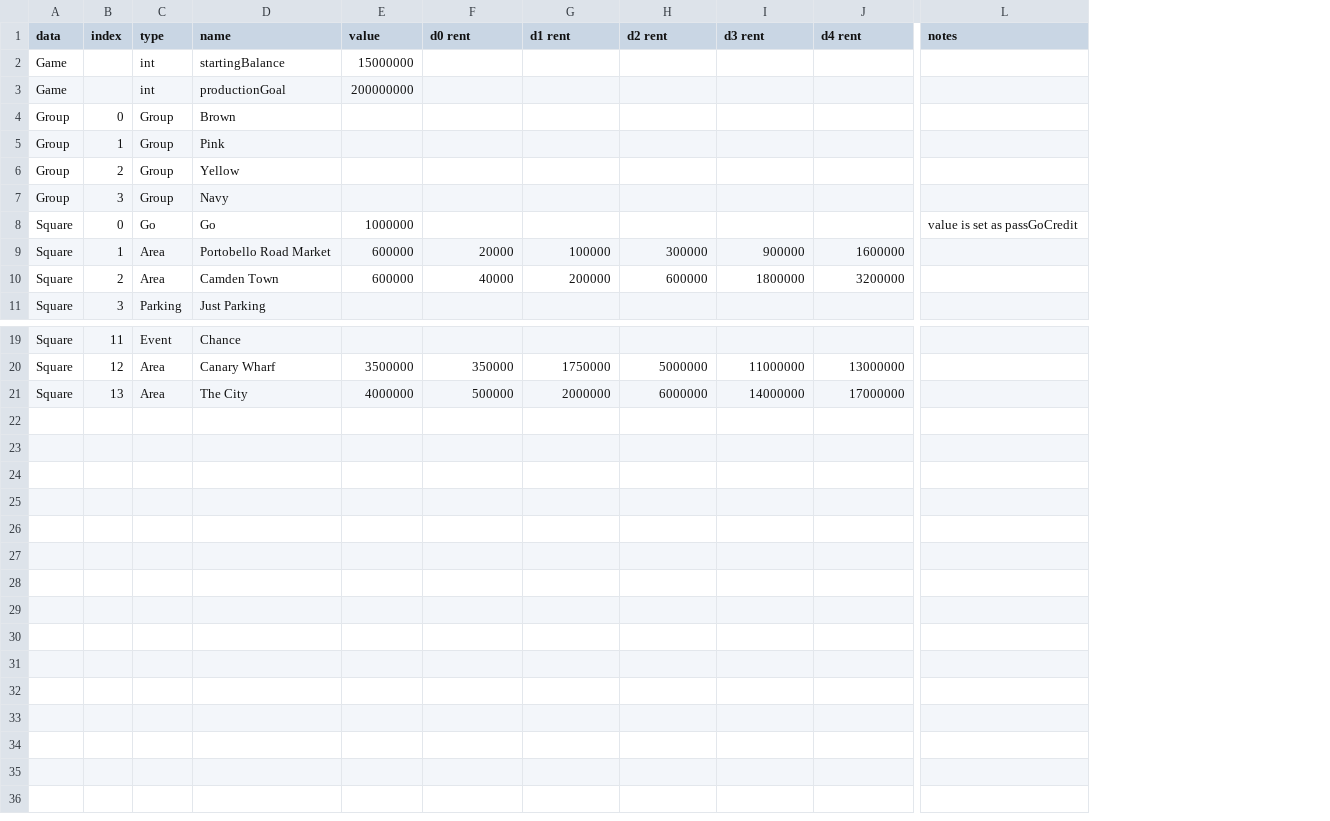
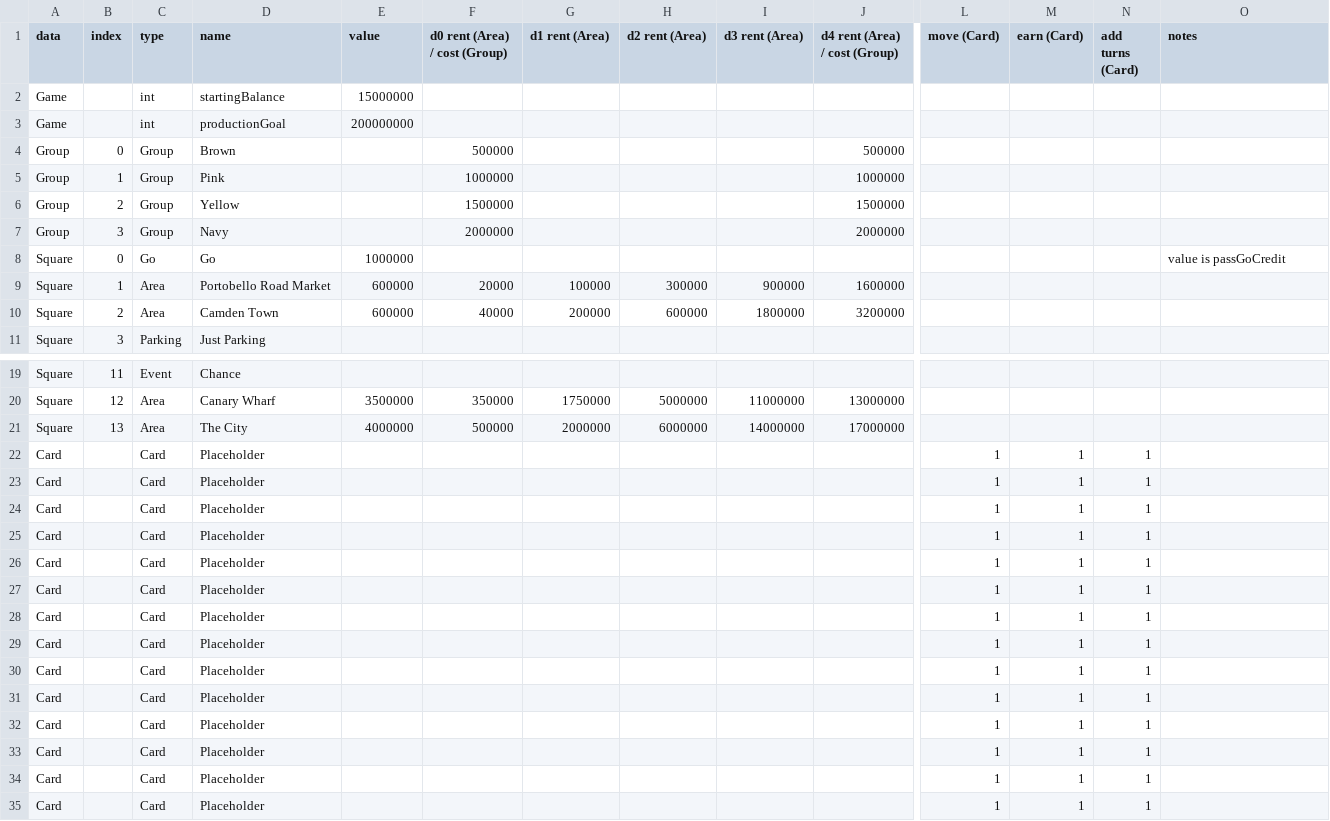
Before and after one commit to samillar94/solaropoly, a CSV file: solaropoly/solaropoly-london.csv, drawn as a sheet; only a part is shown, gaps mark what is left out; addresses are those after the commit; rows hold the shown columns only; the diff covers the shown part only; the diff names each change by its address in the sheet, - before the commit and + after, or states it on an @@ line.

```diff
--- a/solaropoly/solaropoly-london.csv
+++ b/solaropoly/solaropoly-london.csv
+column L (move (Card)), empty
+column M (earn (Card)), empty
+column N (add turns (Card)), empty
-F1: d0 rent
+F1: d0 rent (Area) / cost (Group)
-G1: d1 rent
+G1: d1 rent (Area)
-H1: d2 rent
+H1: d2 rent (Area)
-I1: d3 rent
+I1: d3 rent (Area)
-J1: d4 rent
+J1: d4 rent (Area) / cost (Group)
-F4 (d0 rent (Area) / cost (Group)): (empty)
+F4 (d0 rent (Area) / cost (Group)): 500000
-J4 (d4 rent (Area) / cost (Group)): (empty)
+J4 (d4 rent (Area) / cost (Group)): 500000
-F5 (d0 rent (Area) / cost (Group)): (empty)
+F5 (d0 rent (Area) / cost (Group)): 1000000
-J5 (d4 rent (Area) / cost (Group)): (empty)
+J5 (d4 rent (Area) / cost (Group)): 1000000
-F6 (d0 rent (Area) / cost (Group)): (empty)
+F6 (d0 rent (Area) / cost (Group)): 1500000
-J6 (d4 rent (Area) / cost (Group)): (empty)
+J6 (d4 rent (Area) / cost (Group)): 1500000
-F7 (d0 rent (Area) / cost (Group)): (empty)
+F7 (d0 rent (Area) / cost (Group)): 2000000
-J7 (d4 rent (Area) / cost (Group)): (empty)
+J7 (d4 rent (Area) / cost (Group)): 2000000
-O8 (notes): value is set as passGoCredit
+O8 (notes): value is passGoCredit
+row 22: Card |  | Card | Placeholder |  |  |  |  |  |  | 1 | 1 | 1
+row 23: Card |  | Card | Placeholder |  |  |  |  |  |  | 1 | 1 | 1
+row 24: Card |  | Card | Placeholder |  |  |  |  |  |  | 1 | 1 | 1
+row 25: Card |  | Card | Placeholder |  |  |  |  |  |  | 1 | 1 | 1
+row 26: Card |  | Card | Placeholder |  |  |  |  |  |  | 1 | 1 | 1
+row 27: Card |  | Card | Placeholder |  |  |  |  |  |  | 1 | 1 | 1
+row 28: Card |  | Card | Placeholder |  |  |  |  |  |  | 1 | 1 | 1
+row 29: Card |  | Card | Placeholder |  |  |  |  |  |  | 1 | 1 | 1
+row 30: Card |  | Card | Placeholder |  |  |  |  |  |  | 1 | 1 | 1
+row 31: Card |  | Card | Placeholder |  |  |  |  |  |  | 1 | 1 | 1
+row 32: Card |  | Card | Placeholder |  |  |  |  |  |  | 1 | 1 | 1
+row 33: Card |  | Card | Placeholder |  |  |  |  |  |  | 1 | 1 | 1
+row 34: Card |  | Card | Placeholder |  |  |  |  |  |  | 1 | 1 | 1
+row 35: Card |  | Card | Placeholder |  |  |  |  |  |  | 1 | 1 | 1
```
Also changed, not shown: 1 edited cell elsewhere in this file, 4 other files.
